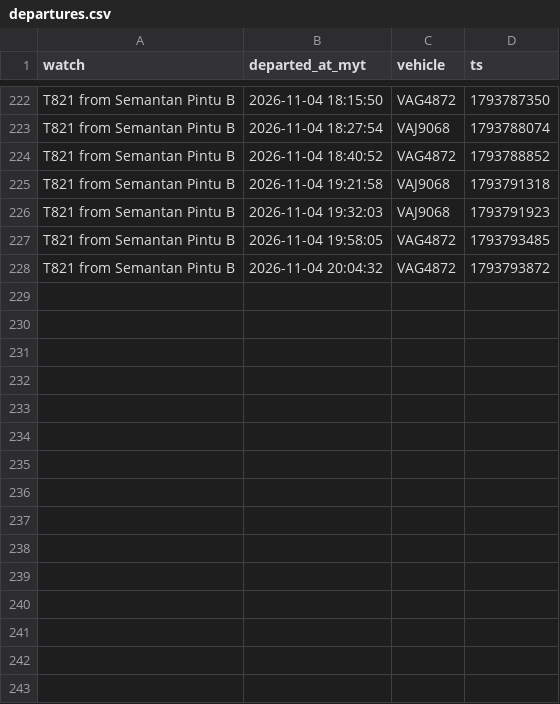
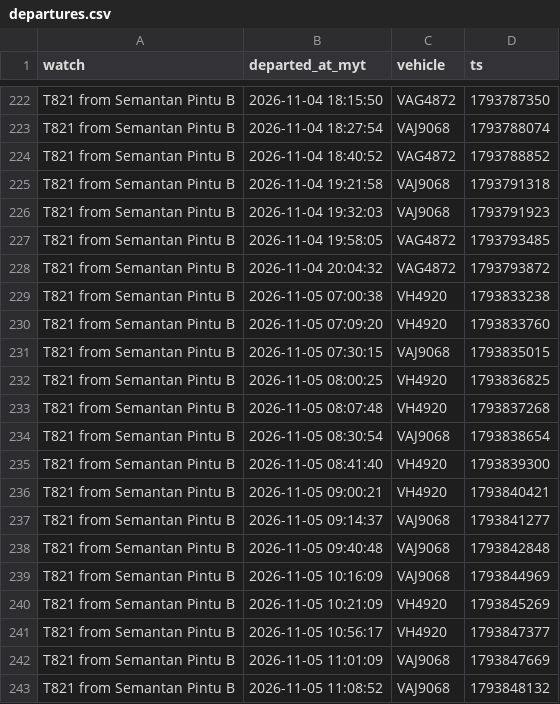
Before and after one commit to yingyangmy/bus-tracker, a CSV file: data/departures.csv, drawn as a sheet; only a part is shown, gaps mark what is left out; the diff names each change by its address in the sheet, - before the commit and + after, or states it on an @@ line.

Commit message:
Update bus data

```diff
--- a/data/departures.csv
+++ b/data/departures.csv
+row 229: T821 from Semantan Pintu B | 2026-11-05 07:00:38 | VH4920 | 1793833238
+row 230: T821 from Semantan Pintu B | 2026-11-05 07:09:20 | VH4920 | 1793833760
+row 231: T821 from Semantan Pintu B | 2026-11-05 07:30:15 | VAJ9068 | 1793835015
+row 232: T821 from Semantan Pintu B | 2026-11-05 08:00:25 | VH4920 | 1793836825
+row 233: T821 from Semantan Pintu B | 2026-11-05 08:07:48 | VH4920 | 1793837268
+row 234: T821 from Semantan Pintu B | 2026-11-05 08:30:54 | VAJ9068 | 1793838654
+row 235: T821 from Semantan Pintu B | 2026-11-05 08:41:40 | VH4920 | 1793839300
+row 236: T821 from Semantan Pintu B | 2026-11-05 09:00:21 | VH4920 | 1793840421
+row 237: T821 from Semantan Pintu B | 2026-11-05 09:14:37 | VAJ9068 | 1793841277
+row 238: T821 from Semantan Pintu B | 2026-11-05 09:40:48 | VAJ9068 | 1793842848
+row 239: T821 from Semantan Pintu B | 2026-11-05 10:16:09 | VAJ9068 | 1793844969
+row 240: T821 from Semantan Pintu B | 2026-11-05 10:21:09 | VH4920 | 1793845269
+row 241: T821 from Semantan Pintu B | 2026-11-05 10:56:17 | VH4920 | 1793847377
+row 242: T821 from Semantan Pintu B | 2026-11-05 11:01:09 | VAJ9068 | 1793847669
+row 243: T821 from Semantan Pintu B | 2026-11-05 11:08:52 | VAJ9068 | 1793848132
```
Also changed, not shown: 1 other file.
